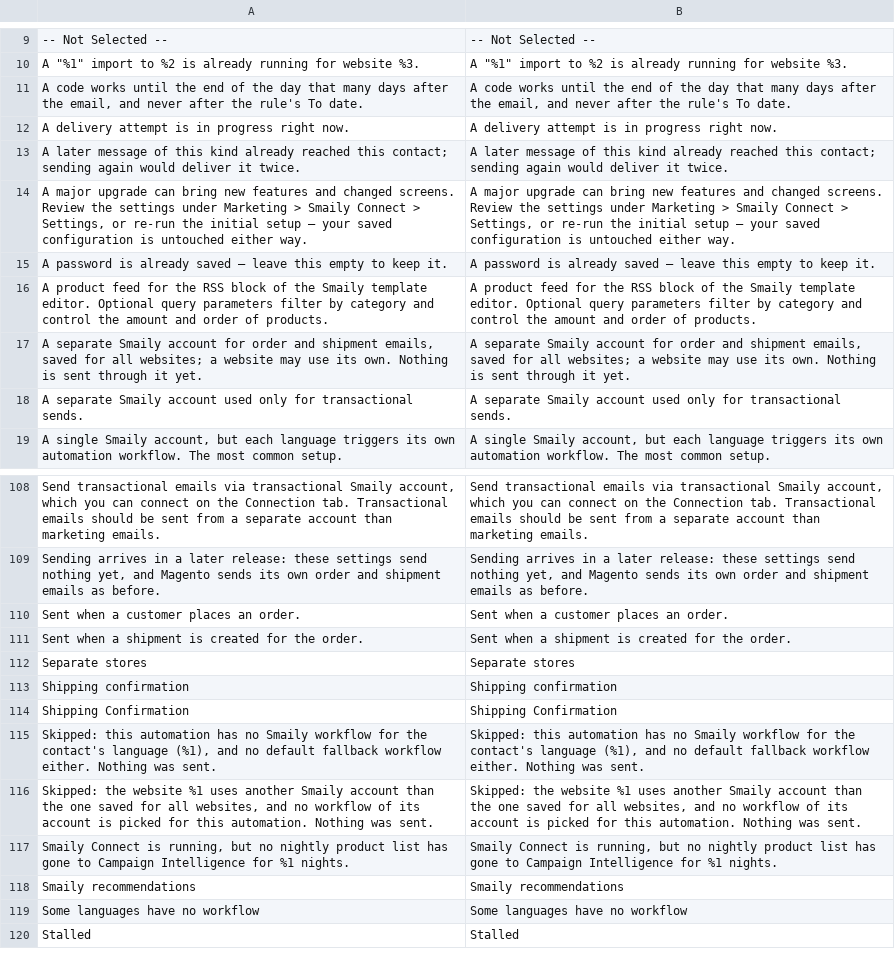
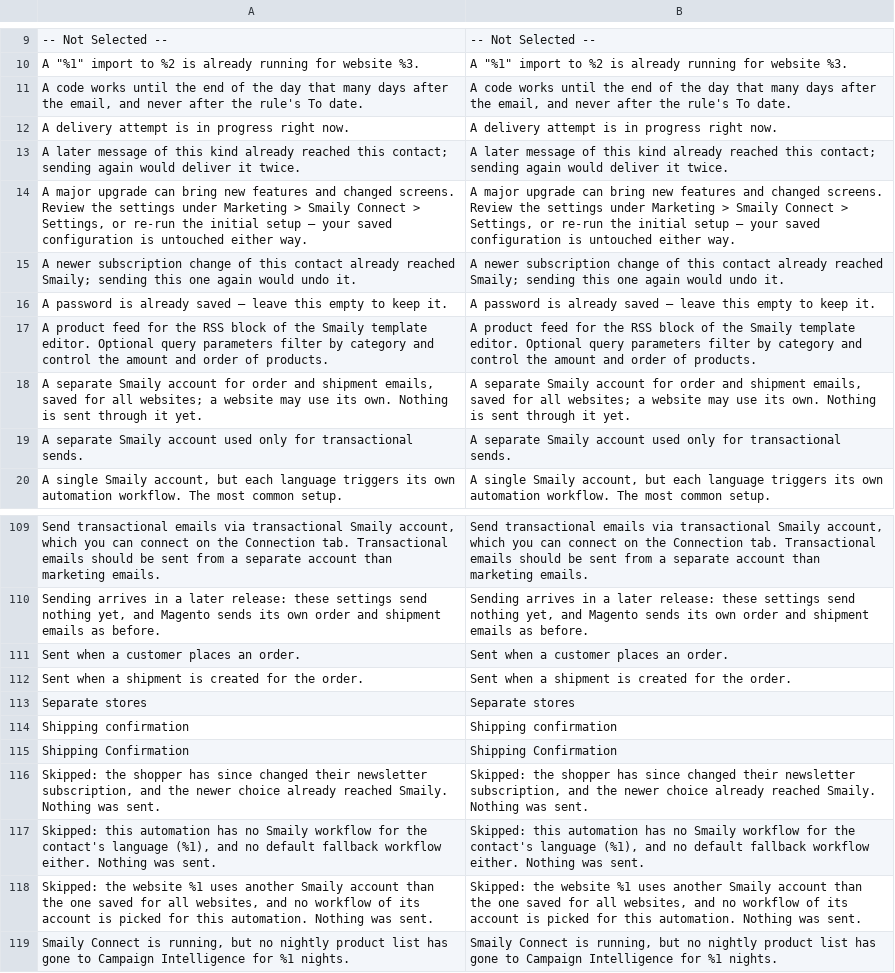
Before and after one commit to sendsmaily/smaily-magento-extension, a CSV file: i18n/en_US.csv, drawn as a sheet; only a part is shown, gaps mark what is left out; the shorter side is filled out with more unchanged rows; the diff names each change by its address in the sheet, - before the commit and + after, or states it on an @@ line.

```diff
--- a/i18n/en_US.csv
+++ b/i18n/en_US.csv
+row 15: A newer subscription change of this contact already reached Smaily; sending this one again would undo it. | A newer subscription change of this contact already reached Smaily; sending this one again would undo it.
+row 116: Skipped: the shopper has since changed their newsletter subscription, and the newer choice already reached Smaily. Nothing was sent. | Skipped: the shopper has since changed their newsletter subscription, and the newer choice already reached Smaily. Nothing was sent.
```
Also changed, not shown: i18n/et_EE.csv, 10 other files.
